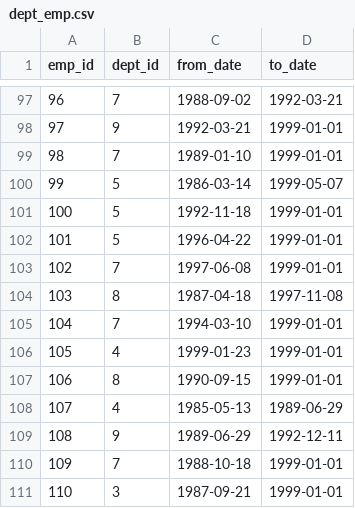
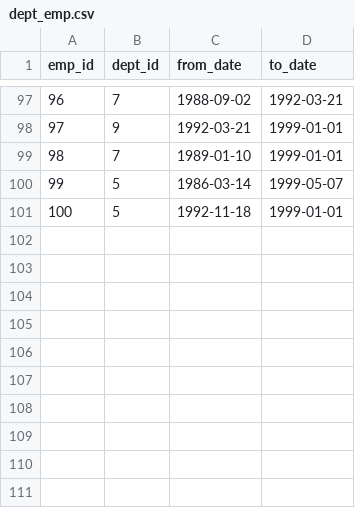
Before and after one commit to myanmards/resource_files, a CSV file: dept_emp.csv, drawn as a sheet; only a part is shown, gaps mark what is left out.

Commit message:
fix additional rows

```diff
--- a/dept_emp.csv
+++ b/dept_emp.csv
@@ -101,11 +101 @@ emp_id,dept_id,from_date,to_date
 100,5,1992-11-18,1999-01-01
-101,5,1996-04-22,1999-01-01
-102,7,1997-06-08,1999-01-01
-103,8,1987-04-18,1997-11-08
-104,7,1994-03-10,1999-01-01
-105,4,1999-01-23,1999-01-01
-106,8,1990-09-15,1999-01-01
-107,4,1985-05-13,1989-06-29
-108,9,1989-06-29,1992-12-11
-109,7,1988-10-18,1999-01-01
-110,3,1987-09-21,1999-01-01
```
